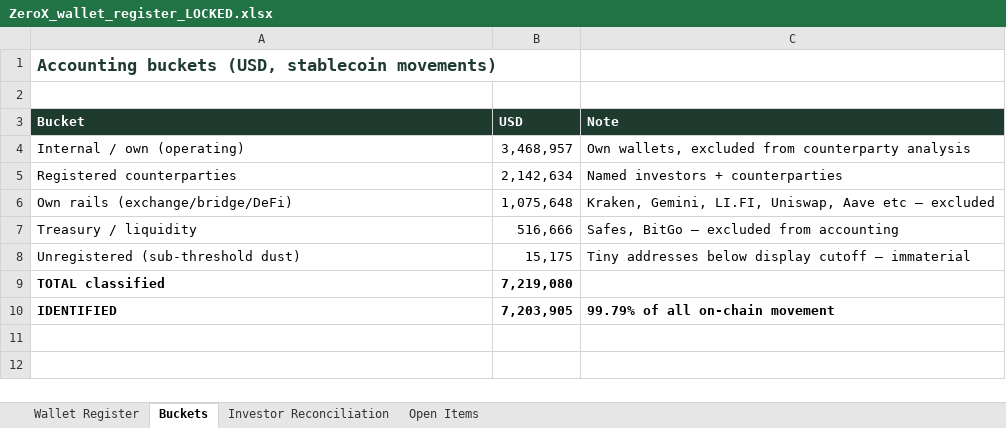
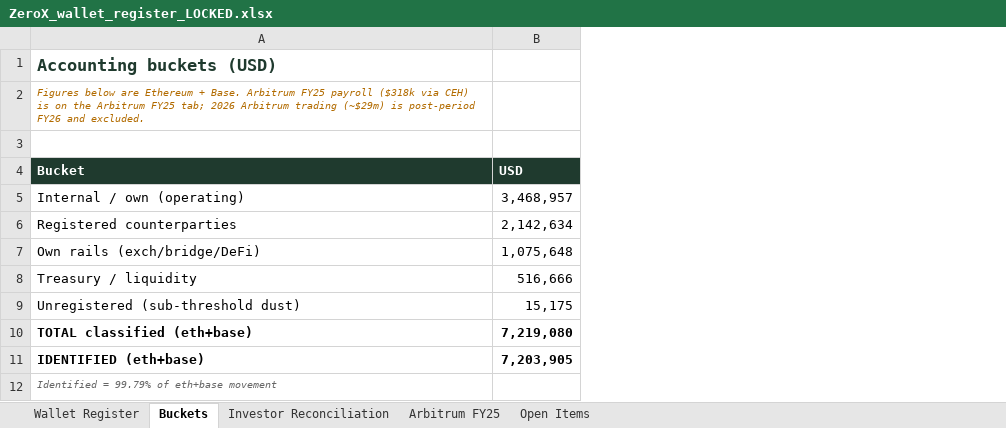
Before and after one commit to nickbiondo/fmx7k2p9, an Excel workbook: ZeroX_wallet_register_LOCKED.xlsx, sheet Buckets, drawn as a sheet; values as stored, in another font and other column widths than the file's, no borders; removed rows and columns are numbered as before the commit, all else as after; the diff names each change by its address in the sheet, - before the commit and + after, or states it on an @@ line.

Commit message:
Arbitrum sweep: CEH $318k payroll hub folded in, register + workbook updated, Arbitrum FY25 tab added

```diff
--- a/ZeroX_wallet_register_LOCKED.xlsx (sheet Buckets)
+++ b/ZeroX_wallet_register_LOCKED.xlsx (sheet Buckets)
+sheet tab: Arbitrum FY25
-column C (Note), rows 4-10: Own wallets, excluded from counterparty analysis | Named investors + counterparties | Kraken, Gemini, LI.FI, Uniswap, Aave etc — excluded | Safes, BitGo — excluded from accounting | Tiny addresses below display cutoff — immaterial |  | 99.79% of all on-chain movement
-A1 (Bucket): Accounting buckets (USD, stablecoin movements)
+A1 (Bucket): Accounting buckets (USD)
+row 2: Figures below are Ethereum + Base. Arbitrum FY25 payroll ($318k via CEH) is on the Arbitrum FY25 tab; 2026 Arbitrum trading (~$29m) is post-period FY26 and excluded.
-A7 (Bucket): Own rails (exchange/bridge/DeFi)
+A7 (Bucket): Own rails (exch/bridge/DeFi)
-A10 (Bucket): TOTAL classified
+A10 (Bucket): TOTAL classified (eth+base)
-A11 (Bucket): IDENTIFIED
+A11 (Bucket): IDENTIFIED (eth+base)
+row 12: Identified = 99.79% of eth+base movement
```
Also changed, not shown: sheet Wallet Register, sheet Investor Reconciliation, sheet Open Items, 1 other file.
